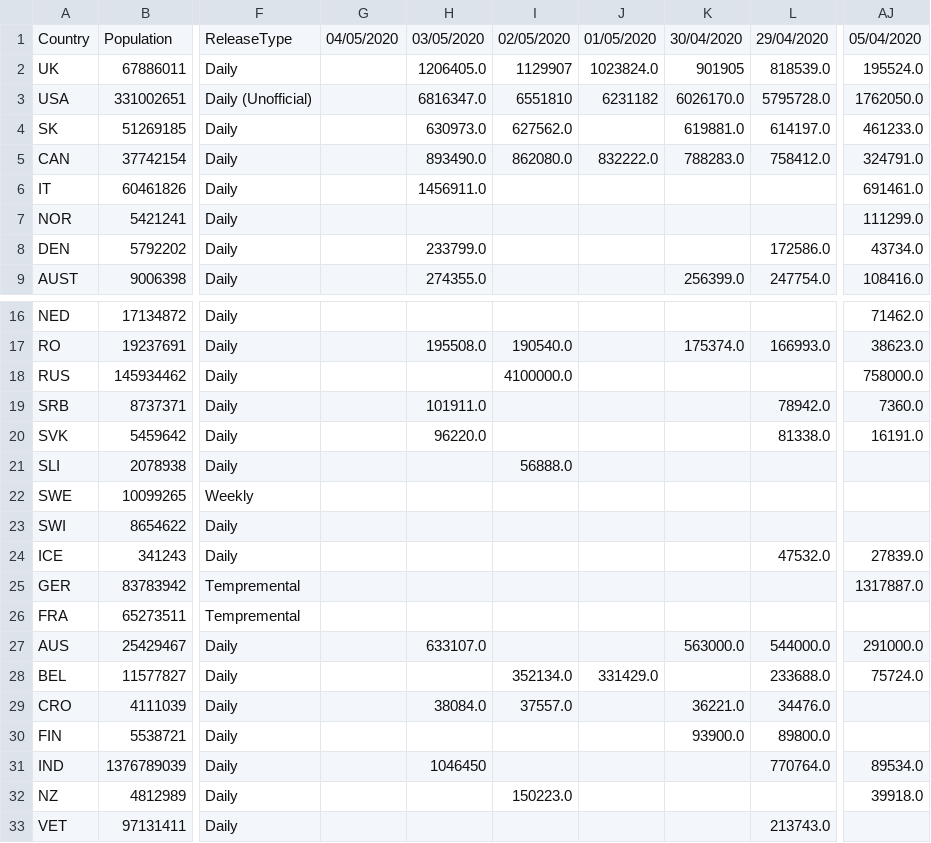
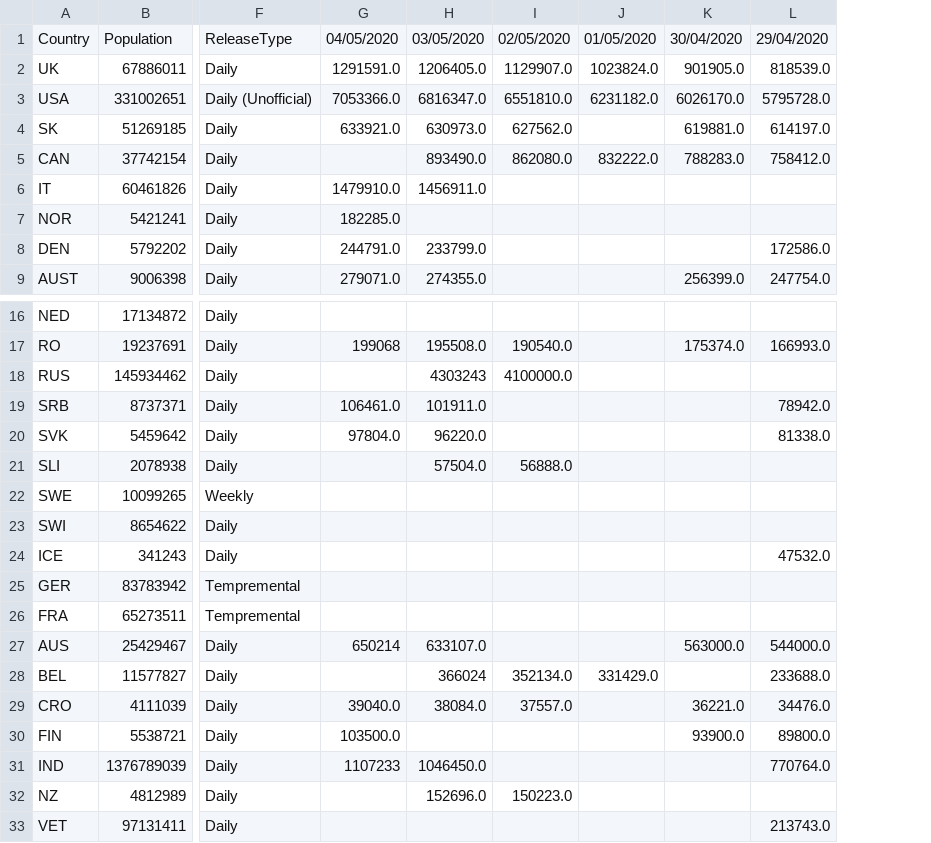
Before and after one commit to tomsaunders98/CovidTests, a CSV file: Testnumbers.csv, drawn as a sheet; only a part is shown, gaps mark what is left out; removed rows and columns are numbered as before the commit, all else as after; the diff names each change by its address in the sheet, - before the commit and + after, or states it on an @@ line.

Commit message:
udates 4/5/2020

```diff
--- a/Testnumbers.csv
+++ b/Testnumbers.csv
-column G, row 1: 04/05/2020
+column G, rows 1-9: 04/05/2020 | 1291591.0 | 7053366.0 | 633921.0 |  | 1479910.0 | 182285.0 | 244791.0 | 279071.0; rows 17-31: 199068 |  | 106461.0 | 97804.0 |  |  |  |  |  |  | 650214 |  | 39040.0 | 103500.0 | 1107233
-column AJ, rows 1-9: 05/04/2020 | 195524.0 | 1762050.0 | 461233.0 | 324791.0 | 691461.0 | 111299.0 | 43734.0 | 108416.0; rows 16-32: 71462.0 | 38623.0 | 758000.0 | 7360.0 | 16191.0 |  |  |  | 27839.0 | 1317887.0 |  | 291000.0 | 75724.0 |  |  | 89534.0 | 39918.0
-I2: 1129907
+I2: 1129907.0
-K2: 901905
+K2: 901905.0
-I3: 6551810
+I3: 6551810.0
-J3: 6231182
+J3: 6231182.0
-H18: (empty)
+H18: 4303243
-H21: (empty)
+H21: 57504.0
-H28: (empty)
+H28: 366024
-H31: 1046450
+H31: 1046450.0
-H32: (empty)
+H32: 152696.0
```
